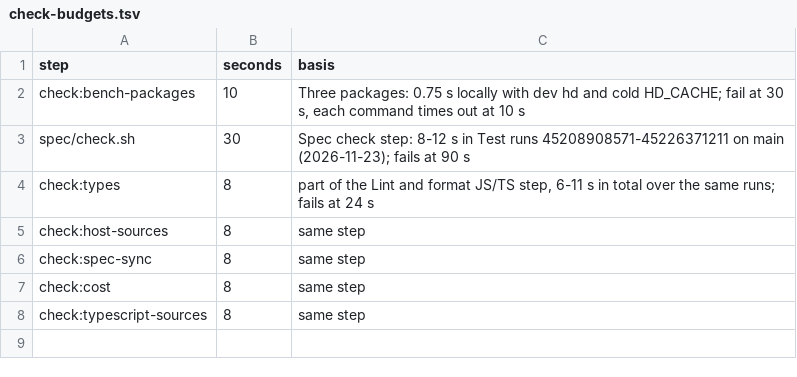
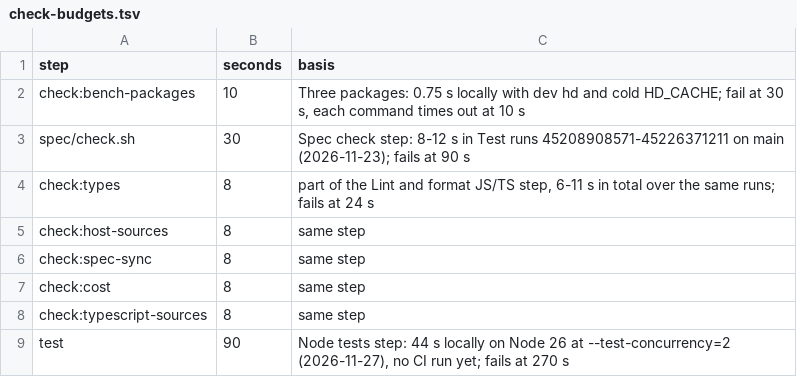
Before and after one commit to HerringtonDarkholme/hd-lang, a TSV file: scripts/check-budgets.tsv, drawn as a sheet.

```diff
--- a/scripts/check-budgets.tsv
+++ b/scripts/check-budgets.tsv
@@ -8 +8,2 @@ check:cost	8	same step
 check:typescript-sources	8	same step
+test	90	Node tests step: 44 s locally on Node 26 at --test-concurrency=2 (2026-11-27), no CI run yet; fails at 270 s
```
Also changed, not shown: 3 other files.
